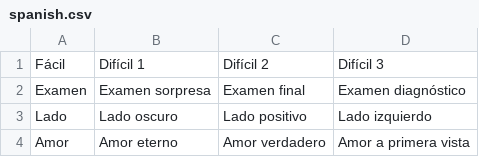
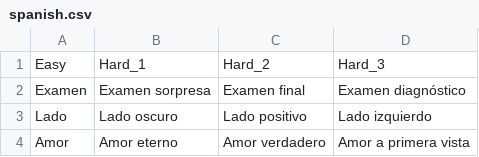
Before and after one commit to torvic98/games, a CSV file: poetry_for_neanderthals/assets/csv/spanish.csv, drawn as a sheet; only a part is shown.

Commit message:
Add game logic for "Poetry for Neanderthals"

```diff
--- a/poetry_for_neanderthals/assets/csv/spanish.csv
+++ b/poetry_for_neanderthals/assets/csv/spanish.csv
@@ -1,2 +1,2 @@
-Fácil,Difícil 1,Difícil 2,Difícil 3
+Easy,Hard_1,Hard_2,Hard_3
 Examen,Examen sorpresa,Examen final,Examen diagnóstico
```
Also changed, not shown: 6 other files.
